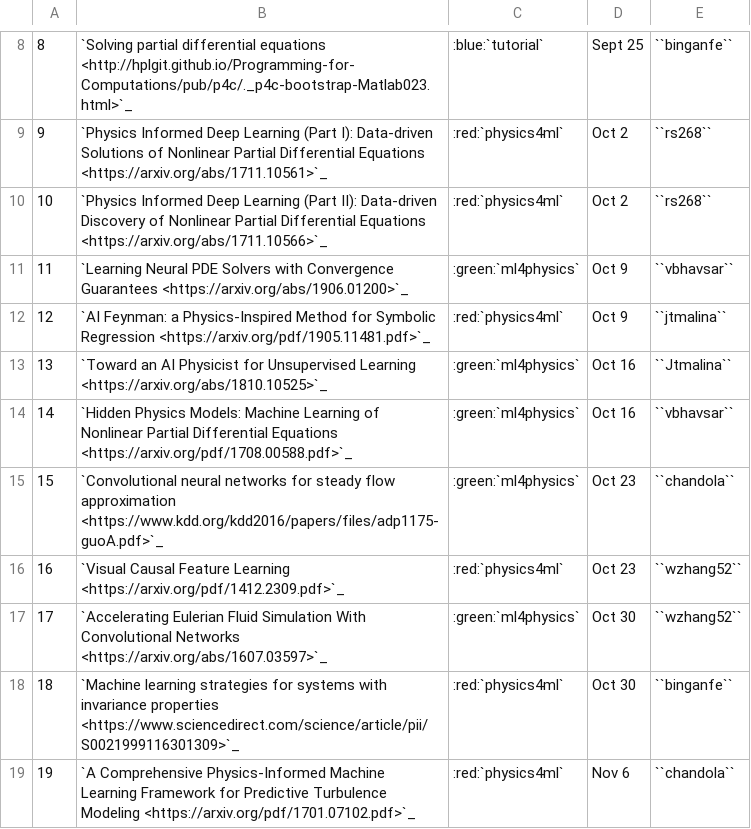
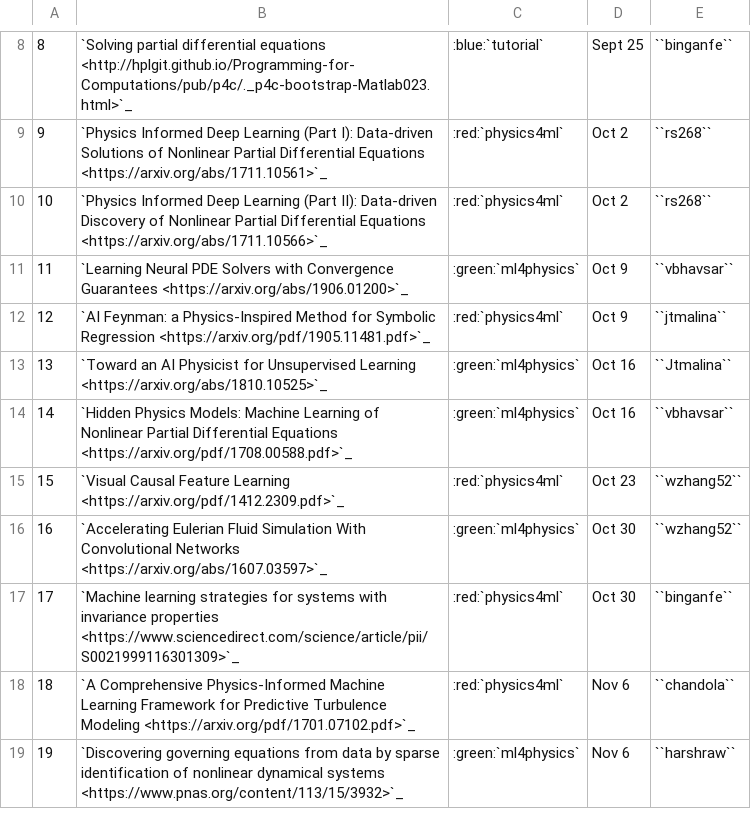
Before and after one commit to ubdsgroup/cse741-ub, a CSV file: source/topics.csv, drawn as a sheet; only a part is shown, gaps mark what is left out; the shorter side is filled out with more unchanged rows; removed rows and columns are numbered as before the commit, all else as after; the diff names each change by its address in the sheet, - before the commit and + after, or states it on an @@ line.

Commit message:
minor updates

```diff
--- a/source/topics.csv
+++ b/source/topics.csv
-row 15: 15 | `Convolutional neural networks for steady flow approximation <https://www.kdd.org/kdd2016/papers/files/adp1175-guoA.pdf>`_ | :green:`ml4physics` | Oct 23 | ``chandola``
@@ column A renumbered from row 15 down @@
```
